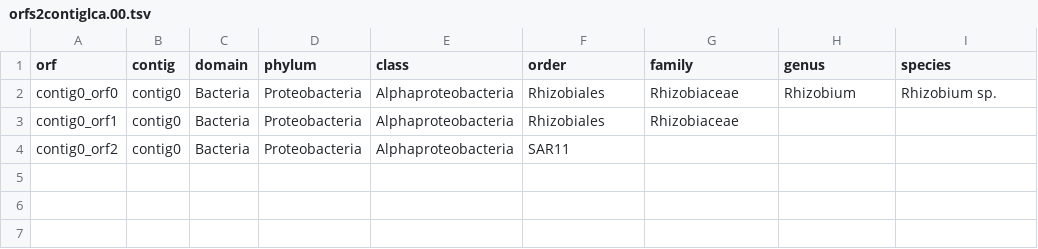
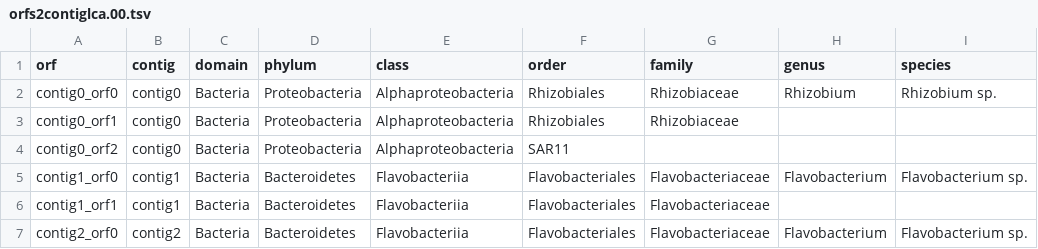
Before and after one commit to erikrikarddaniel/orfs2contiglca, a TSV file: src/R-test/orfs2contiglca.00.tsv, drawn as a sheet; the diff names each change by its address in the sheet, - before the commit and + after, or states it on an @@ line.

```diff
--- a/src/R-test/orfs2contiglca.00.tsv
+++ b/src/R-test/orfs2contiglca.00.tsv
+row 5: contig1_orf0 | contig1 | Bacteria | Bacteroidetes | Flavobacteriia | Flavobacteriales | Flavobacteriaceae | Flavobacterium | Flavobacterium sp.
+row 6: contig1_orf1 | contig1 | Bacteria | Bacteroidetes | Flavobacteriia | Flavobacteriales | Flavobacteriaceae
+row 7: contig2_orf0 | contig2 | Bacteria | Bacteroidetes | Flavobacteriia | Flavobacteriales | Flavobacteriaceae | Flavobacterium | Flavobacterium sp.
```
Also changed, not shown: 2 other files.
